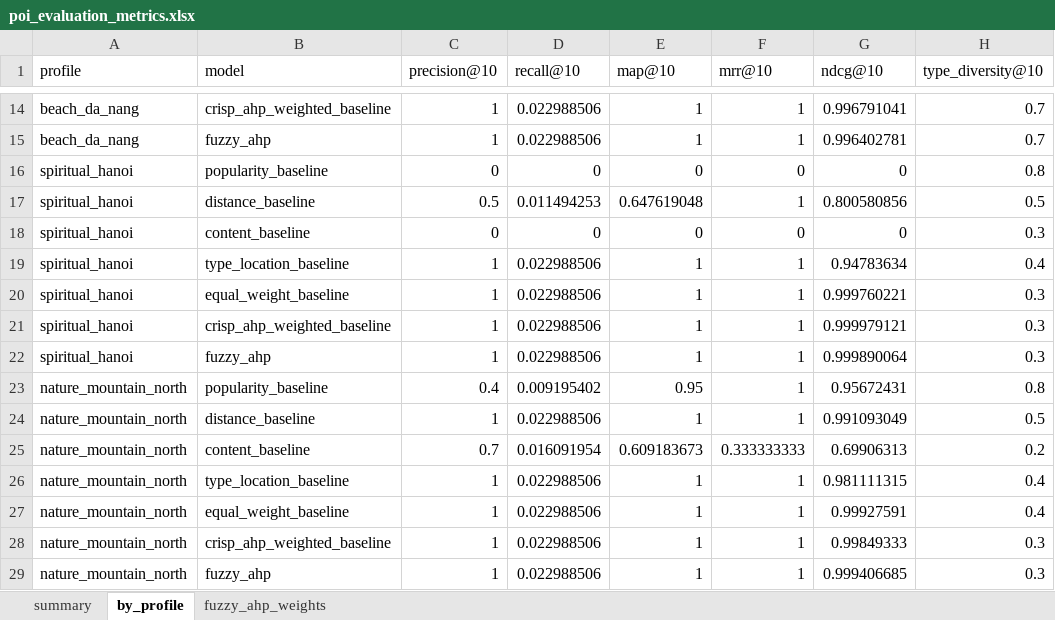
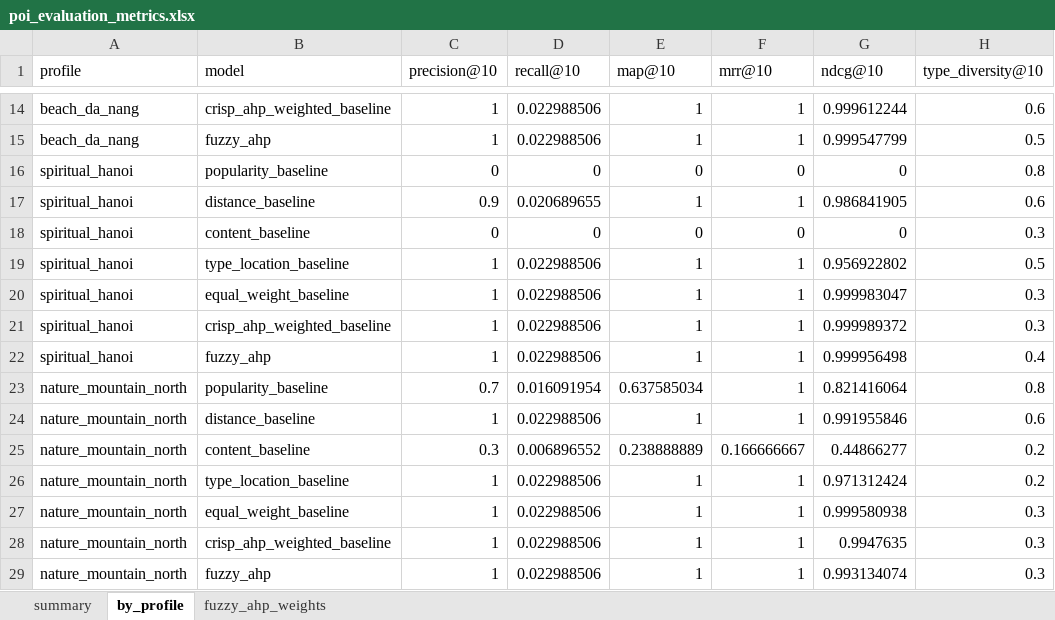
Before and after one commit to thepiece27/where2go-dss, an Excel workbook: data/poi_evaluation_metrics.xlsx, sheet by_profile, drawn as a sheet; only a part is shown, gaps mark what is left out; values as stored, in another font and other column widths than the file's, no borders; the diff covers the shown part only; the diff names each change by its address in the sheet, - before the commit and + after, or states it on an @@ line.

```diff
--- a/data/poi_evaluation_metrics.xlsx (sheet by_profile)
+++ b/data/poi_evaluation_metrics.xlsx (sheet by_profile)
-G14 (ndcg@10): 0.996791041
+G14 (ndcg@10): 0.999612244
-H14 (type_diversity@10): 0.7
+H14 (type_diversity@10): 0.6
-G15 (ndcg@10): 0.996402781
+G15 (ndcg@10): 0.999547799
-H15 (type_diversity@10): 0.7
+H15 (type_diversity@10): 0.5
-C17 (precision@10): 0.5
+C17 (precision@10): 0.9
-D17 (recall@10): 0.011494253
+D17 (recall@10): 0.020689655
-E17 (map@10): 0.647619048
+E17 (map@10): 1
-G17 (ndcg@10): 0.800580856
+G17 (ndcg@10): 0.986841905
-H17 (type_diversity@10): 0.5
+H17 (type_diversity@10): 0.6
-G19 (ndcg@10): 0.94783634
+G19 (ndcg@10): 0.956922802
-H19 (type_diversity@10): 0.4
+H19 (type_diversity@10): 0.5
-G20 (ndcg@10): 0.999760221
+G20 (ndcg@10): 0.999983047
-G21 (ndcg@10): 0.999979121
+G21 (ndcg@10): 0.999989372
-G22 (ndcg@10): 0.999890064
+G22 (ndcg@10): 0.999956498
-H22 (type_diversity@10): 0.3
+H22 (type_diversity@10): 0.4
-C23 (precision@10): 0.4
+C23 (precision@10): 0.7
-D23 (recall@10): 0.009195402
+D23 (recall@10): 0.016091954
-E23 (map@10): 0.95
+E23 (map@10): 0.637585034
-G23 (ndcg@10): 0.95672431
+G23 (ndcg@10): 0.821416064
-G24 (ndcg@10): 0.991093049
+G24 (ndcg@10): 0.991955846
-H24 (type_diversity@10): 0.5
+H24 (type_diversity@10): 0.6
-C25 (precision@10): 0.7
+C25 (precision@10): 0.3
-D25 (recall@10): 0.016091954
+D25 (recall@10): 0.006896552
-E25 (map@10): 0.609183673
+E25 (map@10): 0.238888889
-F25 (mrr@10): 0.333333333
+F25 (mrr@10): 0.166666667
-G25 (ndcg@10): 0.69906313
+G25 (ndcg@10): 0.44866277
-G26 (ndcg@10): 0.981111315
+G26 (ndcg@10): 0.971312424
-H26 (type_diversity@10): 0.4
+H26 (type_diversity@10): 0.2
-G27 (ndcg@10): 0.99927591
+G27 (ndcg@10): 0.999580938
-H27 (type_diversity@10): 0.4
+H27 (type_diversity@10): 0.3
-G28 (ndcg@10): 0.99849333
+G28 (ndcg@10): 0.9947635
-G29 (ndcg@10): 0.999406685
+G29 (ndcg@10): 0.993134074
```
Also changed, not shown: 32 edited cells elsewhere in this sheet, sheet summary, sheet fuzzy_ahp_weights, data/poi_sample_recommendations.xlsx, 13 other files.
